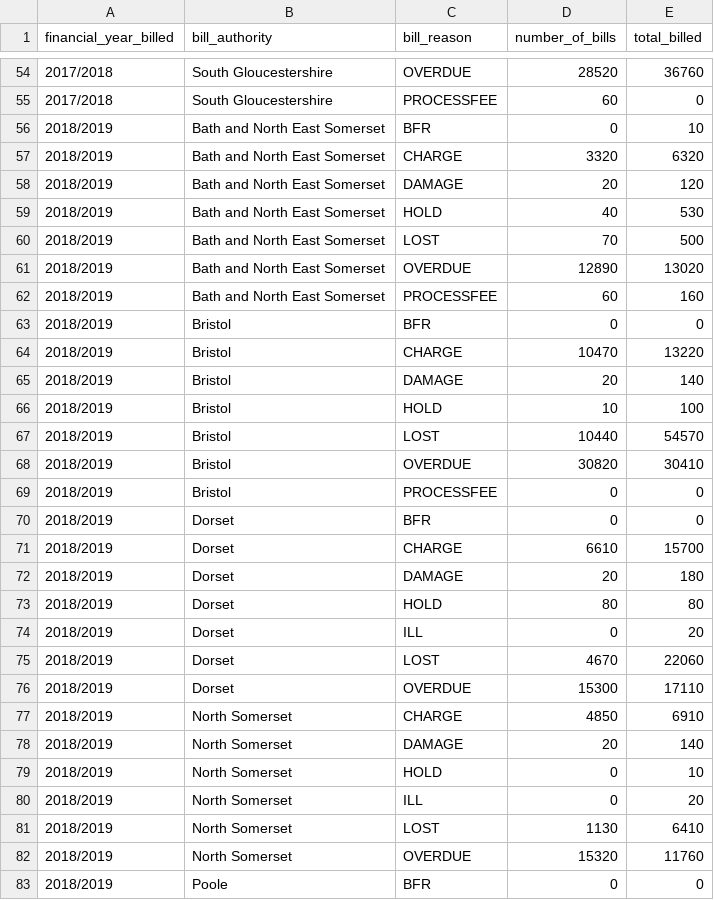
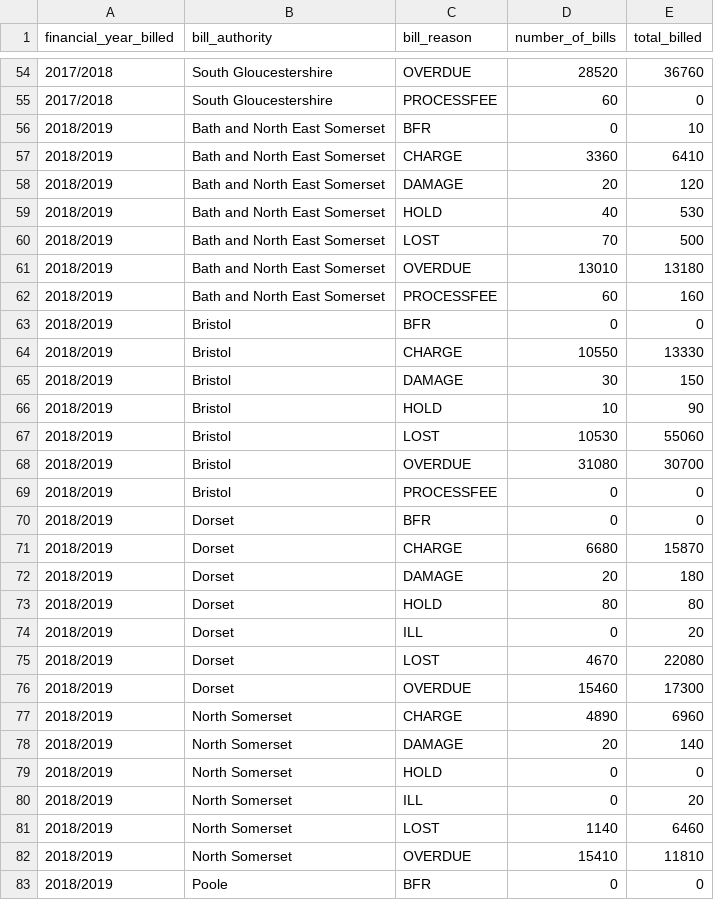
Before and after one commit to LibrariesWest/opendata, a CSV file: bills/bills_summary.csv, drawn as a sheet; only a part is shown, gaps mark what is left out; the diff covers the shown part only.

Commit message:
Daily update bill summary data

```diff
--- a/bills/bills_summary.csv
+++ b/bills/bills_summary.csv
@@ -56,3 +56,3 @@ financial_year_billed,bill_authority,bill_reason,number_of_bills,total_billed
 2018/2019,Bath and North East Somerset,BFR,0,10
-2018/2019,Bath and North East Somerset,CHARGE,3320,6320
+2018/2019,Bath and North East Somerset,CHARGE,3360,6410
 2018/2019,Bath and North East Somerset,DAMAGE,20,120
@@ -60,13 +60,13 @@ financial_year_billed,bill_authority,bill_reason,number_of_bills,total_billed
 2018/2019,Bath and North East Somerset,LOST,70,500
-2018/2019,Bath and North East Somerset,OVERDUE,12890,13020
+2018/2019,Bath and North East Somerset,OVERDUE,13010,13180
 2018/2019,Bath and North East Somerset,PROCESSFEE,60,160
 2018/2019,Bristol,BFR,0,0
-2018/2019,Bristol,CHARGE,10470,13220
-2018/2019,Bristol,DAMAGE,20,140
-2018/2019,Bristol,HOLD,10,100
-2018/2019,Bristol,LOST,10440,54570
-2018/2019,Bristol,OVERDUE,30820,30410
+2018/2019,Bristol,CHARGE,10550,13330
+2018/2019,Bristol,DAMAGE,30,150
+2018/2019,Bristol,HOLD,10,90
+2018/2019,Bristol,LOST,10530,55060
+2018/2019,Bristol,OVERDUE,31080,30700
 2018/2019,Bristol,PROCESSFEE,0,0
 2018/2019,Dorset,BFR,0,0
-2018/2019,Dorset,CHARGE,6610,15700
+2018/2019,Dorset,CHARGE,6680,15870
 2018/2019,Dorset,DAMAGE,20,180
@@ -74,10 +74,10 @@ financial_year_billed,bill_authority,bill_reason,number_of_bills,total_billed
 2018/2019,Dorset,ILL,0,20
-2018/2019,Dorset,LOST,4670,22060
-2018/2019,Dorset,OVERDUE,15300,17110
-2018/2019,North Somerset,CHARGE,4850,6910
+2018/2019,Dorset,LOST,4670,22080
+2018/2019,Dorset,OVERDUE,15460,17300
+2018/2019,North Somerset,CHARGE,4890,6960
 2018/2019,North Somerset,DAMAGE,20,140
-2018/2019,North Somerset,HOLD,0,10
+2018/2019,North Somerset,HOLD,0,0
 2018/2019,North Somerset,ILL,0,20
-2018/2019,North Somerset,LOST,1130,6410
-2018/2019,North Somerset,OVERDUE,15320,11760
+2018/2019,North Somerset,LOST,1140,6460
+2018/2019,North Somerset,OVERDUE,15410,11810
 2018/2019,Poole,BFR,0,0
```
Also changed, not shown: 26 edited cells elsewhere in this file.
